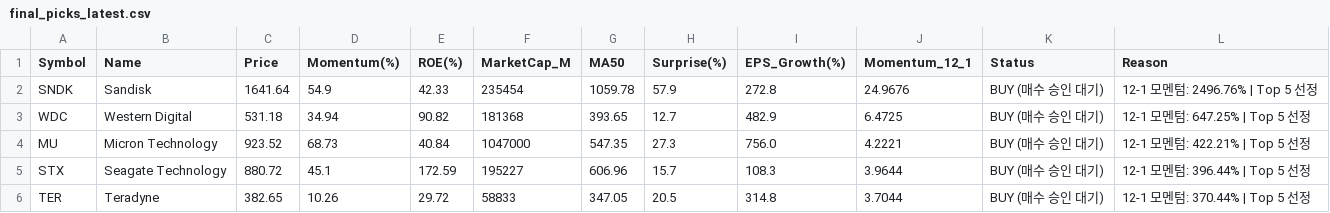
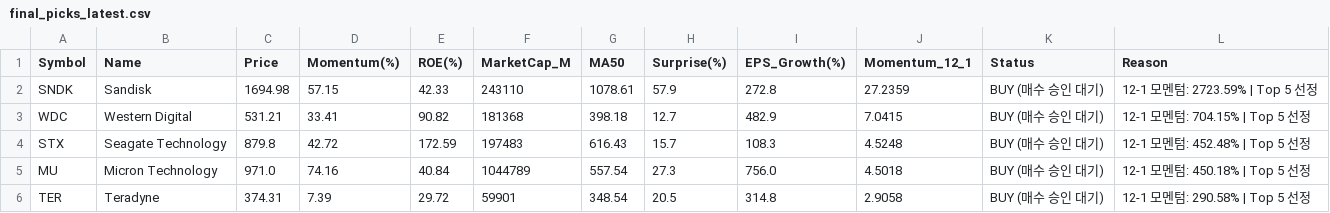
Before and after one commit to abraxass0511-lab/Alpha-Investment-Agent, a CSV file: output_reports/final_picks_latest.csv, drawn as a sheet.

```diff
--- a/output_reports/final_picks_latest.csv
+++ b/output_reports/final_picks_latest.csv
@@ -1,6 +1,6 @@
 Symbol,Name,Price,Momentum(%),ROE(%),MarketCap_M,MA50,Surprise(%),EPS_Growth(%),Momentum_12_1,Status,Reason
-SNDK,Sandisk,1641.64,54.9,42.33,235454,1059.78,57.9,272.8,24.9676,BUY (매수 승인 대기),12-1 모멘텀: 2496.76% | Top 5 선정
-WDC,Western Digital,531.18,34.94,90.82,181368,393.65,12.7,482.9,6.4725,BUY (매수 승인 대기),12-1 모멘텀: 647.25% | Top 5 선정
-MU,Micron Technology,923.52,68.73,40.84,1047000,547.35,27.3,756.0,4.2221,BUY (매수 승인 대기),12-1 모멘텀: 422.21% | Top 5 선정
-STX,Seagate Technology,880.72,45.1,172.59,195227,606.96,15.7,108.3,3.9644,BUY (매수 승인 대기),12-1 모멘텀: 396.44% | Top 5 선정
-TER,Teradyne,382.65,10.26,29.72,58833,347.05,20.5,314.8,3.7044,BUY (매수 승인 대기),12-1 모멘텀: 370.44% | Top 5 선정
+SNDK,Sandisk,1694.98,57.15,42.33,243110,1078.61,57.9,272.8,27.2359,BUY (매수 승인 대기),12-1 모멘텀: 2723.59% | Top 5 선정
+WDC,Western Digital,531.21,33.41,90.82,181368,398.18,12.7,482.9,7.0415,BUY (매수 승인 대기),12-1 모멘텀: 704.15% | Top 5 선정
+STX,Seagate Technology,879.8,42.72,172.59,197483,616.43,15.7,108.3,4.5248,BUY (매수 승인 대기),12-1 모멘텀: 452.48% | Top 5 선정
+MU,Micron Technology,971.0,74.16,40.84,1044789,557.54,27.3,756.0,4.5018,BUY (매수 승인 대기),12-1 모멘텀: 450.18% | Top 5 선정
+TER,Teradyne,374.31,7.39,29.72,59901,348.54,20.5,314.8,2.9058,BUY (매수 승인 대기),12-1 모멘텀: 290.58% | Top 5 선정
```
Also changed, not shown: output_reports/daily_scan_latest.csv, output_reports/sentiment_all_latest.csv, 5 other files.
